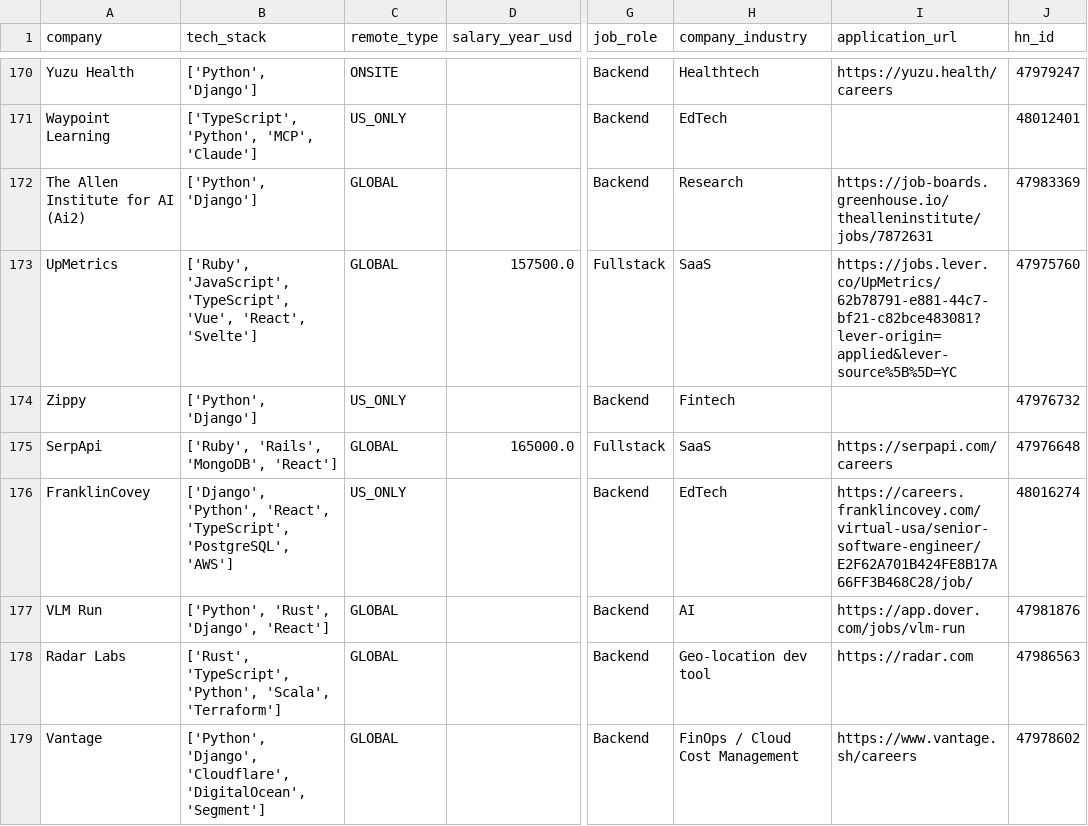
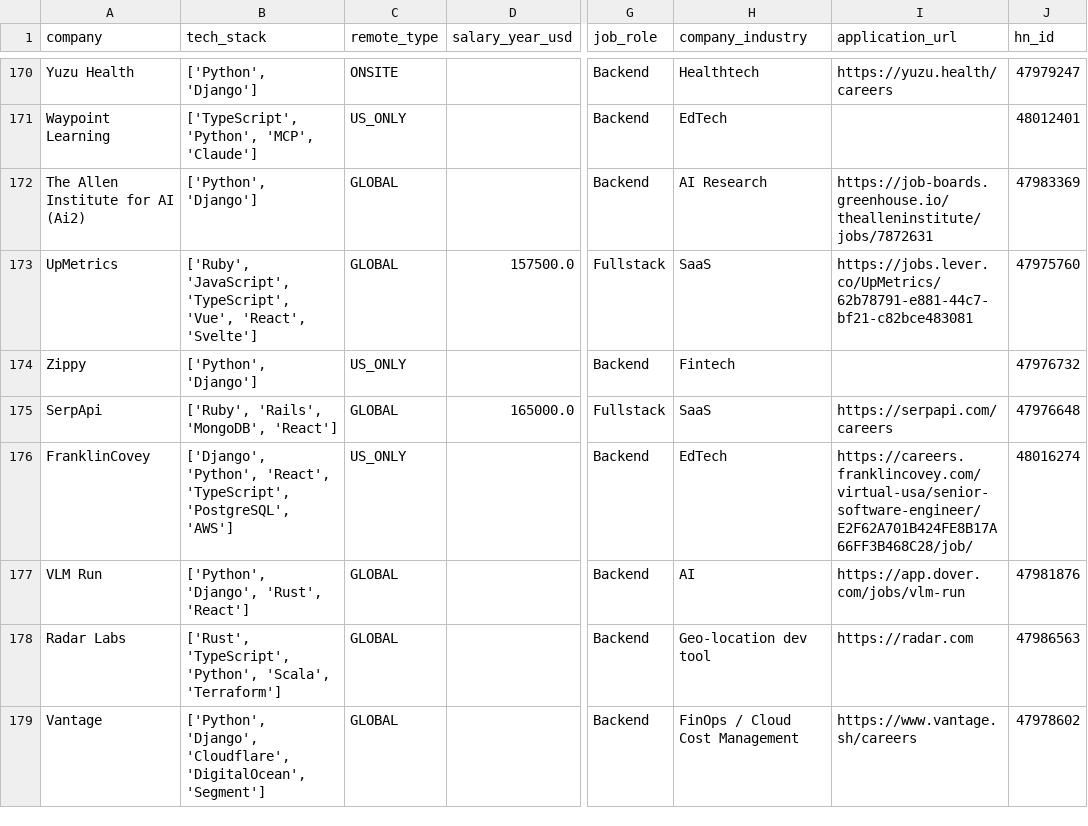
Before and after one commit to UniverseScripts/job-scrapper-ai, a CSV file: data/processed/jobs.csv, drawn as a sheet; only a part is shown, gaps mark what is left out; the diff covers the shown part only; the diff names each change by its address in the sheet, - before the commit and + after, or states it on an @@ line.

```diff
--- a/data/processed/jobs.csv
+++ b/data/processed/jobs.csv
-H172 (company_industry): Research
+H172 (company_industry): AI Research
-I173 (application_url): https://jobs.lever.co/UpMetrics/62b78791-e881-44c7-bf21-c82bce483081?lever-origin=applied&lever-source%5B%5D=YC
+I173 (application_url): https://jobs.lever.co/UpMetrics/62b78791-e881-44c7-bf21-c82bce483081
-B177 (tech_stack): ['Python', 'Rust', 'Django', 'React']
+B177 (tech_stack): ['Python', 'Django', 'Rust', 'React']
```
Also changed, not shown: 110 edited cells elsewhere in this file.
